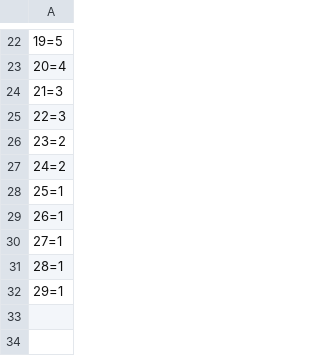
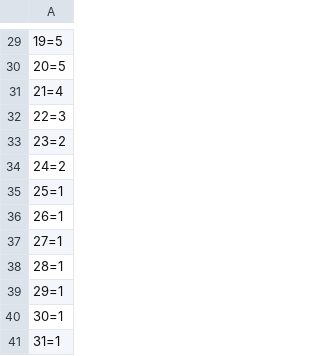
Before and after one commit to rzfzr/kinetic-simulator, a CSV file: Simulator/UltimoSimuladoDados.csv, drawn as a sheet; only a part is shown, gaps mark what is left out; addresses are those after the commit; the diff covers the shown part only; the diff names each change by its address in the sheet, - before the commit and + after, or states it on an @@ line.

```diff
--- a/Simulator/UltimoSimuladoDados.csv
+++ b/Simulator/UltimoSimuladoDados.csv
-A30: 20=4
+A30: 20=5
-A31: 21=3
+A31: 21=4
+row 40: 30=1
+row 41: 31=1
```
Also changed, not shown: 7 added rows and 15 edited cells elsewhere in this file, 32 other files.
